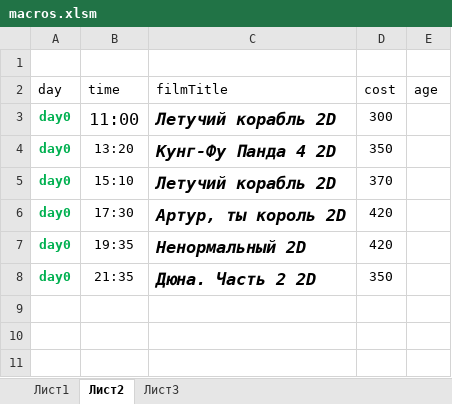
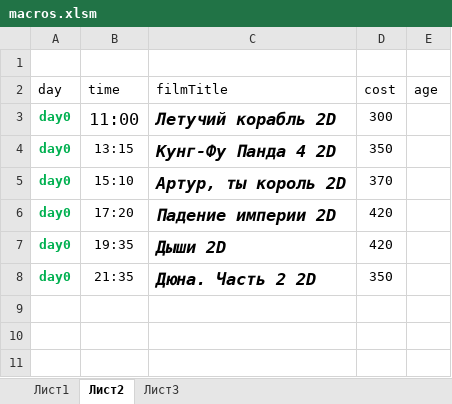
Before and after one commit to eg-bond/ReactSovremennic, an Excel workbook: ExternalScripts/Excel/macros.xlsm, sheet Лист2, drawn as a sheet; only a part is shown; values as stored, in another font and other column widths than the file's, no borders; the diff covers the shown part only; the diff names each change by its address in the sheet, - before the commit and + after, or states it on an @@ line.

```diff
--- a/ExternalScripts/Excel/macros.xlsm (sheet Лист2)
+++ b/ExternalScripts/Excel/macros.xlsm (sheet Лист2)
-B4 (time): 13:20
+B4 (time): 13:15
-C5 (filmTitle): Летучий корабль 2D
+C5 (filmTitle): Артур, ты король 2D
-B6 (time): 17:30
+B6 (time): 17:20
-C6 (filmTitle): Артур, ты король 2D
+C6 (filmTitle): Падение империи 2D
-C7 (filmTitle): Ненормальный 2D
+C7 (filmTitle): Дыши 2D
```
Also changed, not shown: 1 added row, 1 removed row and 24 edited cells elsewhere in this sheet, sheet Лист1, 3 other files.
